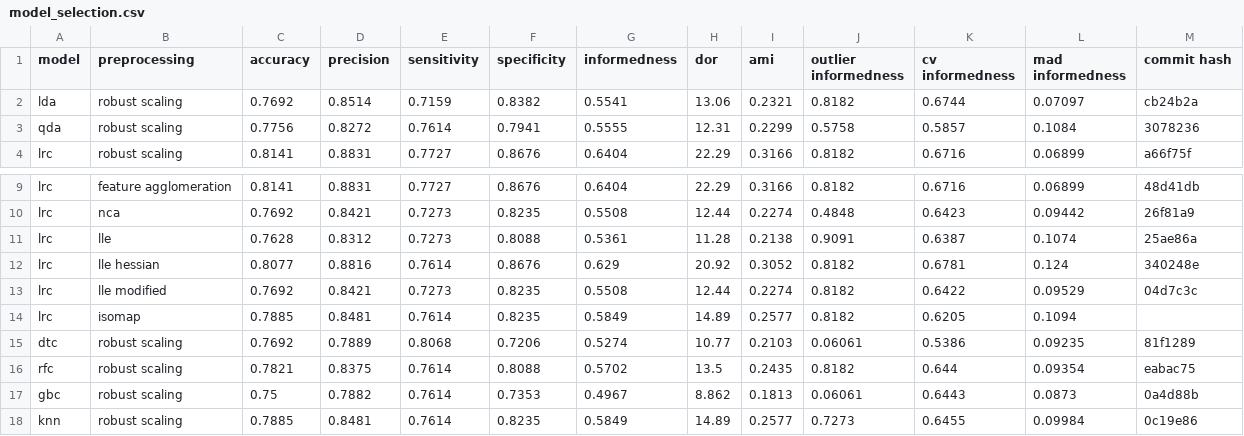
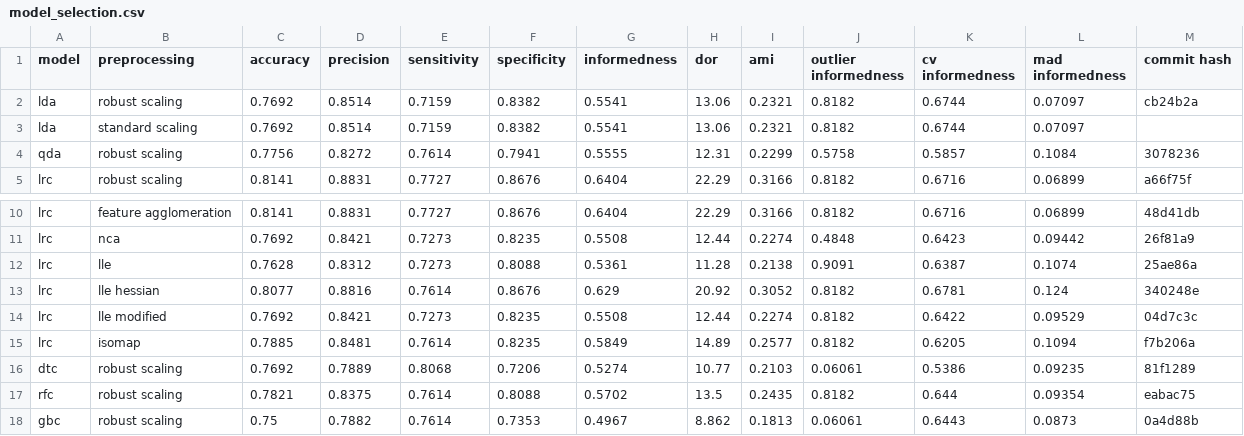
Before and after one commit to jerradmgenson/qdaim-proto, a CSV file: data/model_selection.csv, drawn as a sheet; only a part is shown, gaps mark what is left out; the shorter side is filled out with more unchanged rows.

Commit message:
lda with standard scaling

```diff
--- a/data/model_selection.csv
+++ b/data/model_selection.csv
@@ -2,2 +2,3 @@ model, preprocessing, accuracy, precision, sensitivity, specificity, informednes
 lda,robust scaling,0.7692,0.8514,0.7159,0.8382,0.5541,13.06,0.2321,0.8182,0.6744,0.07097,cb24b2a
+lda,standard scaling,0.7692,0.8514,0.7159,0.8382,0.5541,13.06,0.2321,0.8182,0.6744,0.07097,
 qda,robust scaling,0.7756,0.8272,0.7614,0.7941,0.5555,12.31,0.2299,0.5758,0.5857,0.1084,3078236
@@ -13,3 +14,3 @@ lrc,lle hessian,0.8077,0.8816,0.7614,0.8676,0.629,20.92,0.3052,0.8182,0.6781,0.1
 lrc,lle modified,0.7692,0.8421,0.7273,0.8235,0.5508,12.44,0.2274,0.8182,0.6422,0.09529,04d7c3c
-lrc,isomap,0.7885,0.8481,0.7614,0.8235,0.5849,14.89,0.2577,0.8182,0.6205,0.1094,
+lrc,isomap,0.7885,0.8481,0.7614,0.8235,0.5849,14.89,0.2577,0.8182,0.6205,0.1094,f7b206a
 dtc,robust scaling,0.7692,0.7889,0.8068,0.7206,0.5274,10.77,0.2103,0.06061,0.5386,0.09235,81f1289
```
Also changed, not shown: 2 other files.
